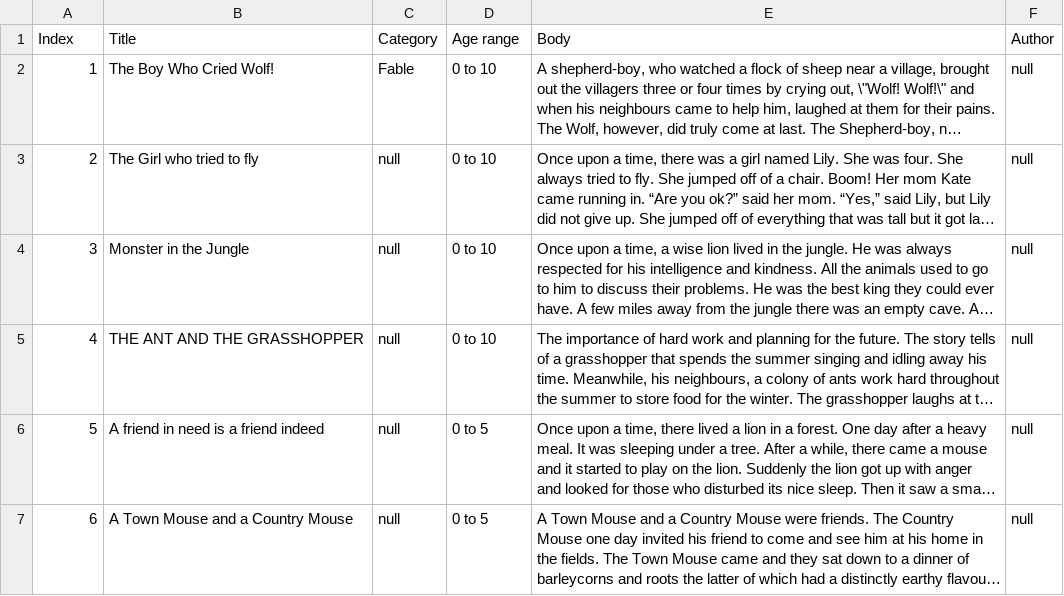
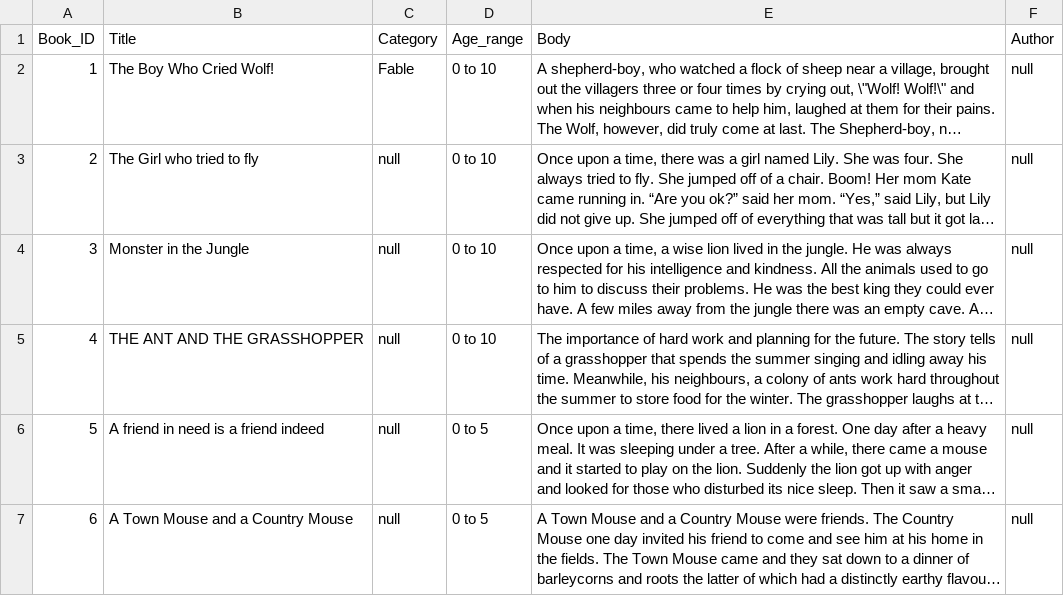
Before and after one commit to Inyrkz/KidsStories, a CSV file: Kidstories.csv, drawn as a sheet; only a part is shown; long unchanged cells end in …; the diff names each change by its address in the sheet, - before the commit and + after, or states it on an @@ line.

Commit message:
Changed column from Index to Book_ID

```diff
--- a/Kidstories.csv
+++ b/Kidstories.csv
-A1: Index
+A1: Book_ID
-D1: Age range
+D1: Age_range
```
